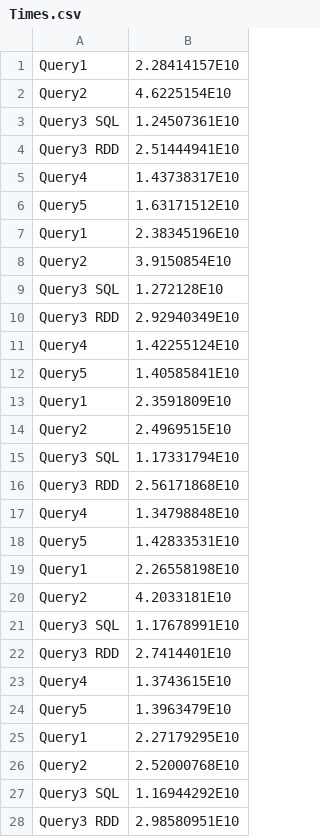
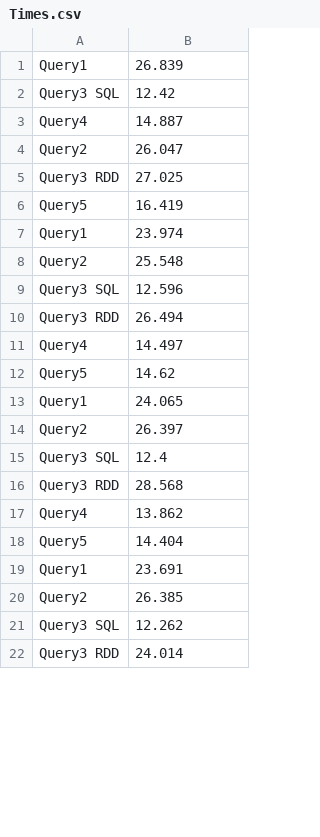
Before and after one commit to alextsaf/Advanced-Database-Systems-NTUA, a CSV file: results/one-worker/Times.csv, drawn as a sheet; only a part is shown; the diff covers the shown part only.

```diff
--- a/results/one-worker/Times.csv
+++ b/results/one-worker/Times.csv
@@ -1,28 +1,22 @@
-Query1,2.28414157E10
-Query2,4.6225154E10
-Query3 SQL,1.24507361E10
-Query3 RDD,2.51444941E10
-Query4,1.43738317E10
-Query5,1.63171512E10
-Query1,2.38345196E10
-Query2,3.9150854E10
-Query3 SQL,1.272128E10
-Query3 RDD,2.92940349E10
-Query4,1.42255124E10
-Query5,1.40585841E10
-Query1,2.3591809E10
-Query2,2.4969515E10
-Query3 SQL,1.17331794E10
-Query3 RDD,2.56171868E10
-Query4,1.34798848E10
-Query5,1.42833531E10
-Query1,2.26558198E10
-Query2,4.2033181E10
-Query3 SQL,1.17678991E10
-Query3 RDD,2.7414401E10
-Query4,1.3743615E10
-Query5,1.3963479E10
-Query1,2.27179295E10
-Query2,2.52000768E10
-Query3 SQL,1.16944292E10
-Query3 RDD,2.98580951E10
+Query1,26.839
+Query3 SQL,12.42
+Query4,14.887
+Query2,26.047
+Query3 RDD,27.025
+Query5,16.419
+Query1,23.974
+Query2,25.548
+Query3 SQL,12.596
+Query3 RDD,26.494
+Query4,14.497
+Query5,14.62
+Query1,24.065
+Query2,26.397
+Query3 SQL,12.4
+Query3 RDD,28.568
+Query4,13.862
+Query5,14.404
+Query1,23.691
+Query2,26.385
+Query3 SQL,12.262
+Query3 RDD,24.014
```
Also changed, not shown: 30 removed rows and 32 edited cells elsewhere in this file, results/two-workers/Query4.csv, results/two-workers/Query5.csv, 2 other files.
